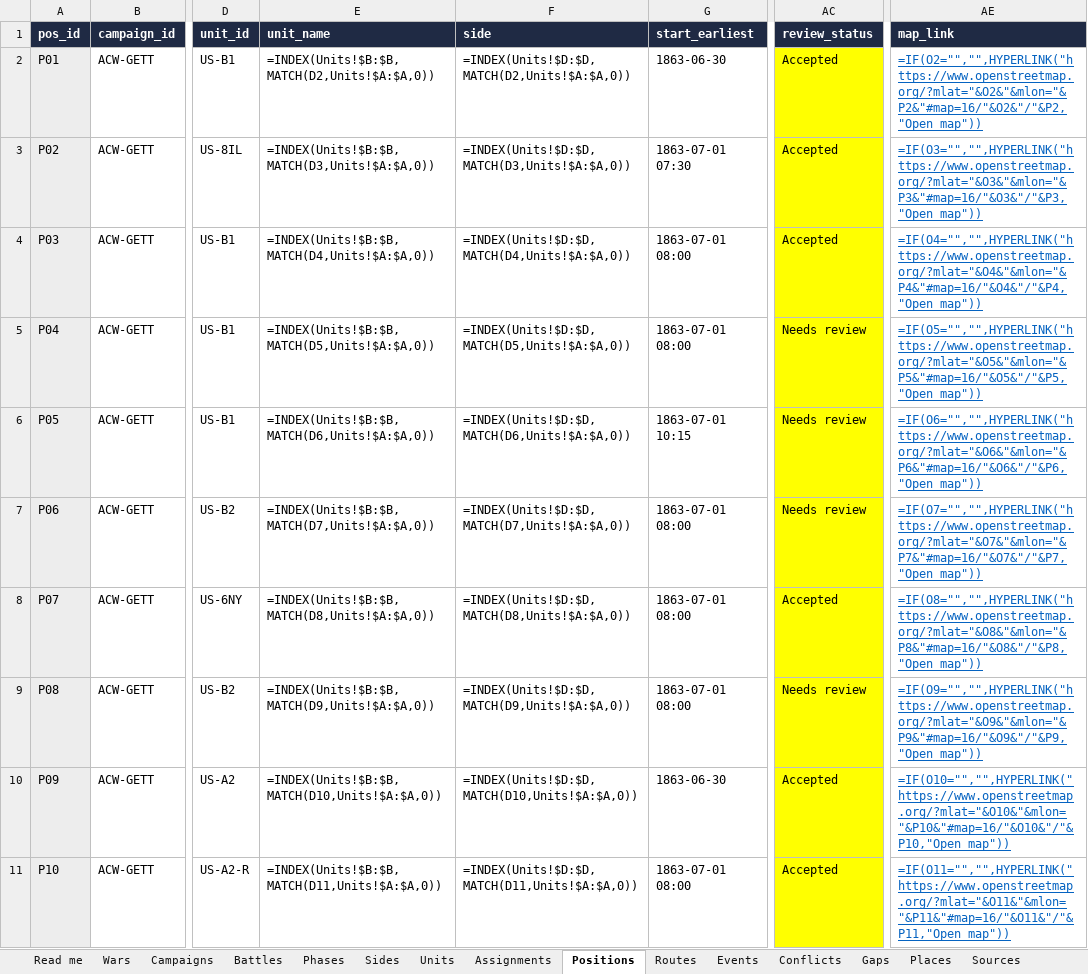
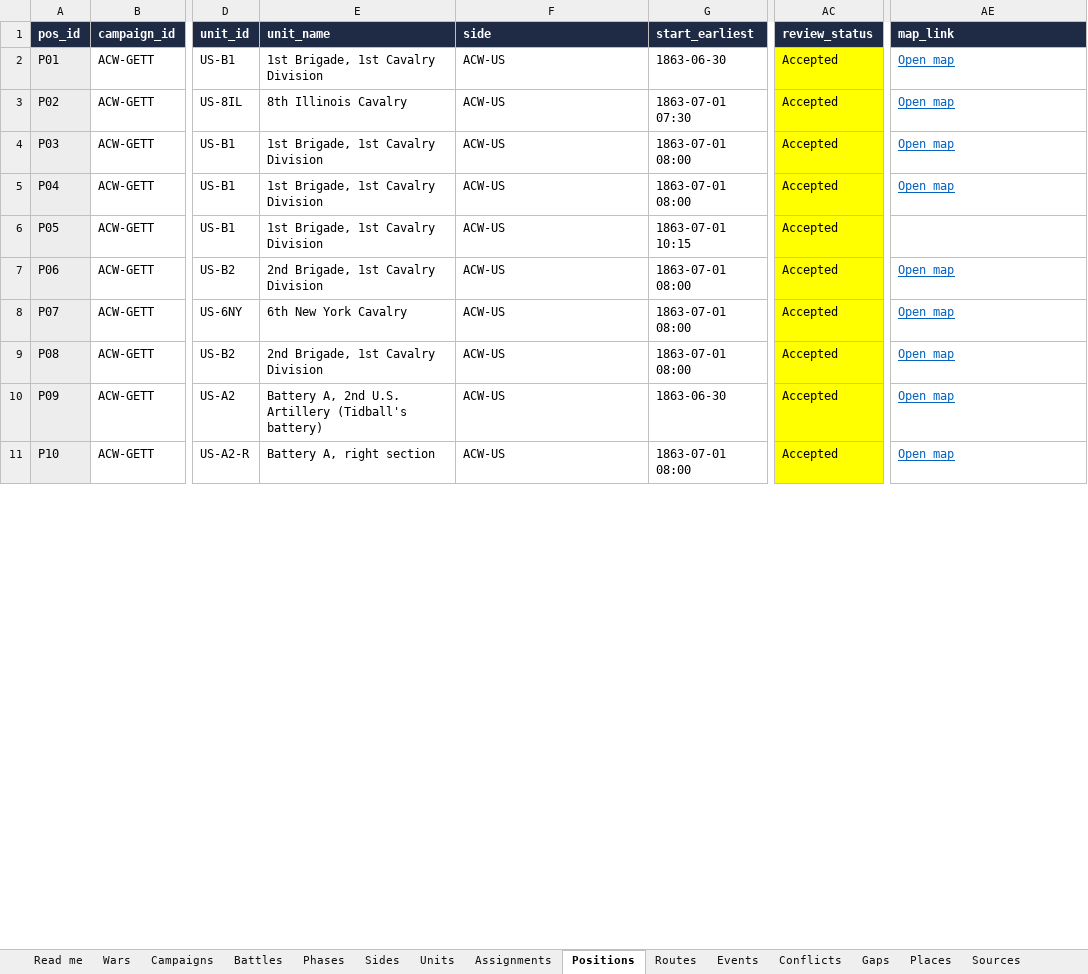
Before and after one commit to mgm9000/WarMapper, an Excel workbook: data/WarMapper battle data.xlsx, sheet Positions, drawn as a sheet; only a part is shown, gaps mark what is left out; values as stored, in another font and other column widths than the file's, no borders; formulas without a stored value are shown as written; the diff covers the shown part only; the diff names each change by its address in the sheet, - before the commit and + after, or states it on an @@ line.

Commit message:
Accepted a number of rows in the database

```diff
--- a/data/WarMapper battle data.xlsx (sheet Positions)
+++ b/data/WarMapper battle data.xlsx (sheet Positions)
-E2 (unit_name): =INDEX(Units!$B:$B,MATCH(D2,Units!$A:$A,0))
+E2 (unit_name): 1st Brigade, 1st Cavalry Division
-F2 (side): =INDEX(Units!$D:$D,MATCH(D2,Units!$A:$A,0))
+F2 (side): ACW-US
-AE2 (map_link): =IF(O2="","",HYPERLINK("https://www.openstreetmap.org/?mlat="&O2&"&mlon="&P2&"#map=16/"&O2&"/"&P2,"Open map"))
+AE2 (map_link): Open map
-E3 (unit_name): =INDEX(Units!$B:$B,MATCH(D3,Units!$A:$A,0))
+E3 (unit_name): 8th Illinois Cavalry
-F3 (side): =INDEX(Units!$D:$D,MATCH(D3,Units!$A:$A,0))
+F3 (side): ACW-US
-AE3 (map_link): =IF(O3="","",HYPERLINK("https://www.openstreetmap.org/?mlat="&O3&"&mlon="&P3&"#map=16/"&O3&"/"&P3,"Open map"))
+AE3 (map_link): Open map
-E4 (unit_name): =INDEX(Units!$B:$B,MATCH(D4,Units!$A:$A,0))
+E4 (unit_name): 1st Brigade, 1st Cavalry Division
-F4 (side): =INDEX(Units!$D:$D,MATCH(D4,Units!$A:$A,0))
+F4 (side): ACW-US
-AE4 (map_link): =IF(O4="","",HYPERLINK("https://www.openstreetmap.org/?mlat="&O4&"&mlon="&P4&"#map=16/"&O4&"/"&P4,"Open map"))
+AE4 (map_link): Open map
-E5 (unit_name): =INDEX(Units!$B:$B,MATCH(D5,Units!$A:$A,0))
+E5 (unit_name): 1st Brigade, 1st Cavalry Division
-F5 (side): =INDEX(Units!$D:$D,MATCH(D5,Units!$A:$A,0))
+F5 (side): ACW-US
-AC5:AC7 (review_status): Needs review
+AC5:AC7 (review_status): Accepted
-AE5 (map_link): =IF(O5="","",HYPERLINK("https://www.openstreetmap.org/?mlat="&O5&"&mlon="&P5&"#map=16/"&O5&"/"&P5,"Open map"))
+AE5 (map_link): Open map
-E6 (unit_name): =INDEX(Units!$B:$B,MATCH(D6,Units!$A:$A,0))
+E6 (unit_name): 1st Brigade, 1st Cavalry Division
-F6 (side): =INDEX(Units!$D:$D,MATCH(D6,Units!$A:$A,0))
+F6 (side): ACW-US
-AE6 (map_link): =IF(O6="","",HYPERLINK("https://www.openstreetmap.org/?mlat="&O6&"&mlon="&P6&"#map=16/"&O6&"/"&P6,"Open map"))
+AE6 (map_link): (empty)
-E7 (unit_name): =INDEX(Units!$B:$B,MATCH(D7,Units!$A:$A,0))
+E7 (unit_name): 2nd Brigade, 1st Cavalry Division
-F7 (side): =INDEX(Units!$D:$D,MATCH(D7,Units!$A:$A,0))
+F7 (side): ACW-US
-AE7 (map_link): =IF(O7="","",HYPERLINK("https://www.openstreetmap.org/?mlat="&O7&"&mlon="&P7&"#map=16/"&O7&"/"&P7,"Open map"))
+AE7 (map_link): Open map
-E8 (unit_name): =INDEX(Units!$B:$B,MATCH(D8,Units!$A:$A,0))
+E8 (unit_name): 6th New York Cavalry
-F8 (side): =INDEX(Units!$D:$D,MATCH(D8,Units!$A:$A,0))
+F8 (side): ACW-US
-AE8 (map_link): =IF(O8="","",HYPERLINK("https://www.openstreetmap.org/?mlat="&O8&"&mlon="&P8&"#map=16/"&O8&"/"&P8,"Open map"))
+AE8 (map_link): Open map
-E9 (unit_name): =INDEX(Units!$B:$B,MATCH(D9,Units!$A:$A,0))
+E9 (unit_name): 2nd Brigade, 1st Cavalry Division
-F9 (side): =INDEX(Units!$D:$D,MATCH(D9,Units!$A:$A,0))
+F9 (side): ACW-US
-AC9 (review_status): Needs review
+AC9 (review_status): Accepted
-AE9 (map_link): =IF(O9="","",HYPERLINK("https://www.openstreetmap.org/?mlat="&O9&"&mlon="&P9&"#map=16/"&O9&"/"&P9,"Open map"))
+AE9 (map_link): Open map
-E10 (unit_name): =INDEX(Units!$B:$B,MATCH(D10,Units!$A:$A,0))
+E10 (unit_name): Battery A, 2nd U.S. Artillery (Tidball's battery)
-F10 (side): =INDEX(Units!$D:$D,MATCH(D10,Units!$A:$A,0))
+F10 (side): ACW-US
-AE10 (map_link): =IF(O10="","",HYPERLINK("https://www.openstreetmap.org/?mlat="&O10&"&mlon="&P10&"#map=16/"&O10&"/"&P10,"Open map"))
+AE10 (map_link): Open map
-E11 (unit_name): =INDEX(Units!$B:$B,MATCH(D11,Units!$A:$A,0))
+E11 (unit_name): Battery A, right section
-F11 (side): =INDEX(Units!$D:$D,MATCH(D11,Units!$A:$A,0))
+F11 (side): ACW-US
-AE11 (map_link): =IF(O11="","",HYPERLINK("https://www.openstreetmap.org/?mlat="&O11&"&mlon="&P11&"#map=16/"&O11&"/"&P11,"Open map"))
+AE11 (map_link): Open map
```
Also changed, not shown: 1432 edited cells elsewhere in this sheet, sheet Source uses, sheet Places, sheet Read me.
